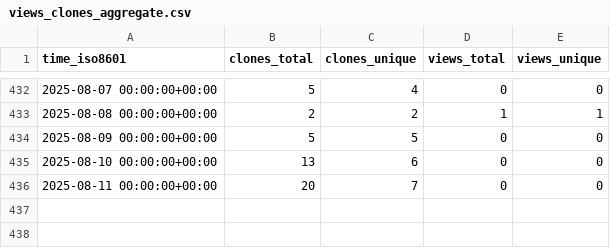
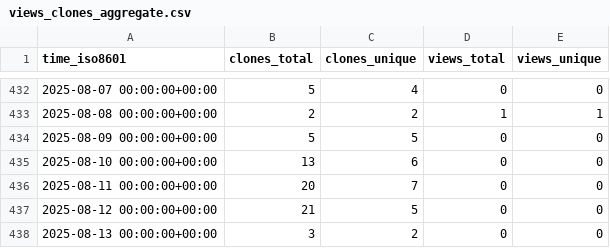
Before and after one commit to sarvsav/go-starter-template, a CSV file: sarvsav/go-starter-template/ghrs-data/views_clones_aggregate.csv, drawn as a sheet; only a part is shown, gaps mark what is left out.

```diff
--- a/sarvsav/go-starter-template/ghrs-data/views_clones_aggregate.csv
+++ b/sarvsav/go-starter-template/ghrs-data/views_clones_aggregate.csv
@@ -436 +436,3 @@ time_iso8601,clones_total,clones_unique,views_total,views_unique
 2025-08-11 00:00:00+00:00,20,7,0,0
+2025-08-12 00:00:00+00:00,21,5,0,0
+2025-08-13 00:00:00+00:00,3,2,0,0
```
Also changed, not shown: 1 other file.
